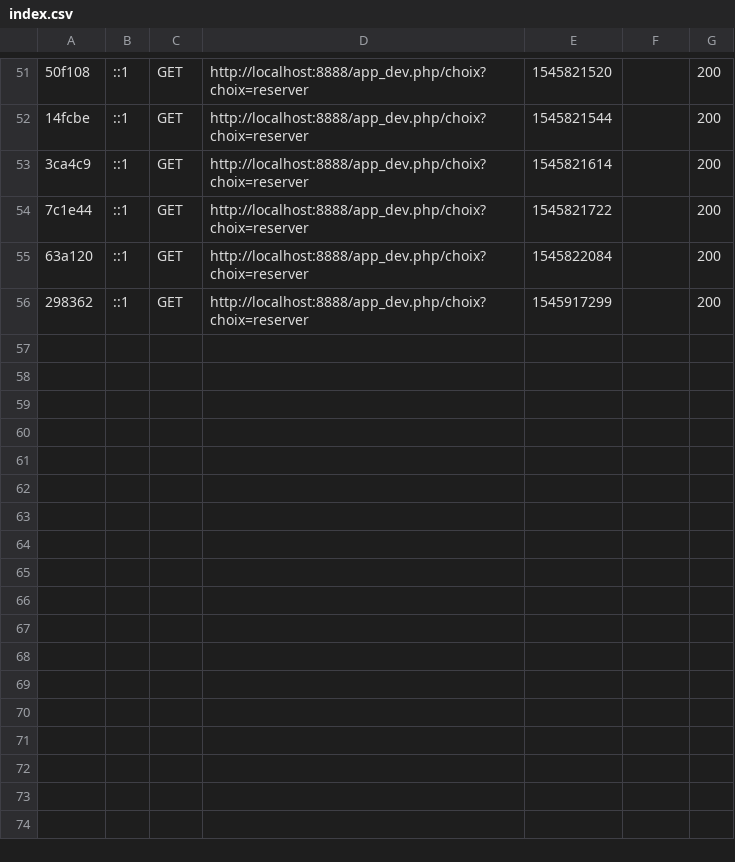
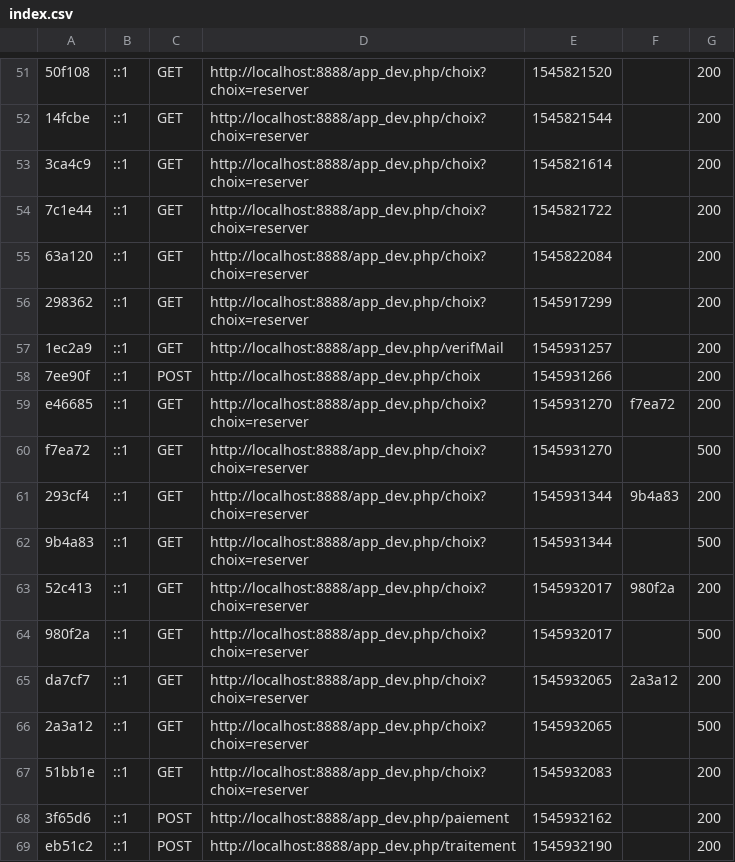
Before and after one commit to FredEtRick/projet_4_OC, a CSV file: var/cache/dev/profiler/index.csv, drawn as a sheet; only a part is shown, gaps mark what is left out; the diff names each change by its address in the sheet, - before the commit and + after, or states it on an @@ line.

```diff
--- a/var/cache/dev/profiler/index.csv
+++ b/var/cache/dev/profiler/index.csv
+row 57: 1ec2a9 | ::1 | GET | http://localhost:8888/app_dev.php/verifMail | 1545931257 |  | 200
+row 58: 7ee90f | ::1 | POST | http://localhost:8888/app_dev.php/choix | 1545931266 |  | 200
+row 59: e46685 | ::1 | GET | http://localhost:8888/app_dev.php/choix?choix=reserver | 1545931270 | f7ea72 | 200
+row 60: f7ea72 | ::1 | GET | http://localhost:8888/app_dev.php/choix?choix=reserver | 1545931270 |  | 500
+row 61: 293cf4 | ::1 | GET | http://localhost:8888/app_dev.php/choix?choix=reserver | 1545931344 | 9b4a83 | 200
+row 62: 9b4a83 | ::1 | GET | http://localhost:8888/app_dev.php/choix?choix=reserver | 1545931344 |  | 500
+row 63: 52c413 | ::1 | GET | http://localhost:8888/app_dev.php/choix?choix=reserver | 1545932017 | 980f2a | 200
+row 64: 980f2a | ::1 | GET | http://localhost:8888/app_dev.php/choix?choix=reserver | 1545932017 |  | 500
+row 65: da7cf7 | ::1 | GET | http://localhost:8888/app_dev.php/choix?choix=reserver | 1545932065 | 2a3a12 | 200
+row 66: 2a3a12 | ::1 | GET | http://localhost:8888/app_dev.php/choix?choix=reserver | 1545932065 |  | 500
+row 67: 51bb1e | ::1 | GET | http://localhost:8888/app_dev.php/choix?choix=reserver | 1545932083 |  | 200
+row 68: 3f65d6 | ::1 | POST | http://localhost:8888/app_dev.php/paiement | 1545932162 |  | 200
+row 69: eb51c2 | ::1 | POST | http://localhost:8888/app_dev.php/traitement | 1545932190 |  | 200
```
Also changed, not shown: 7 other files.
